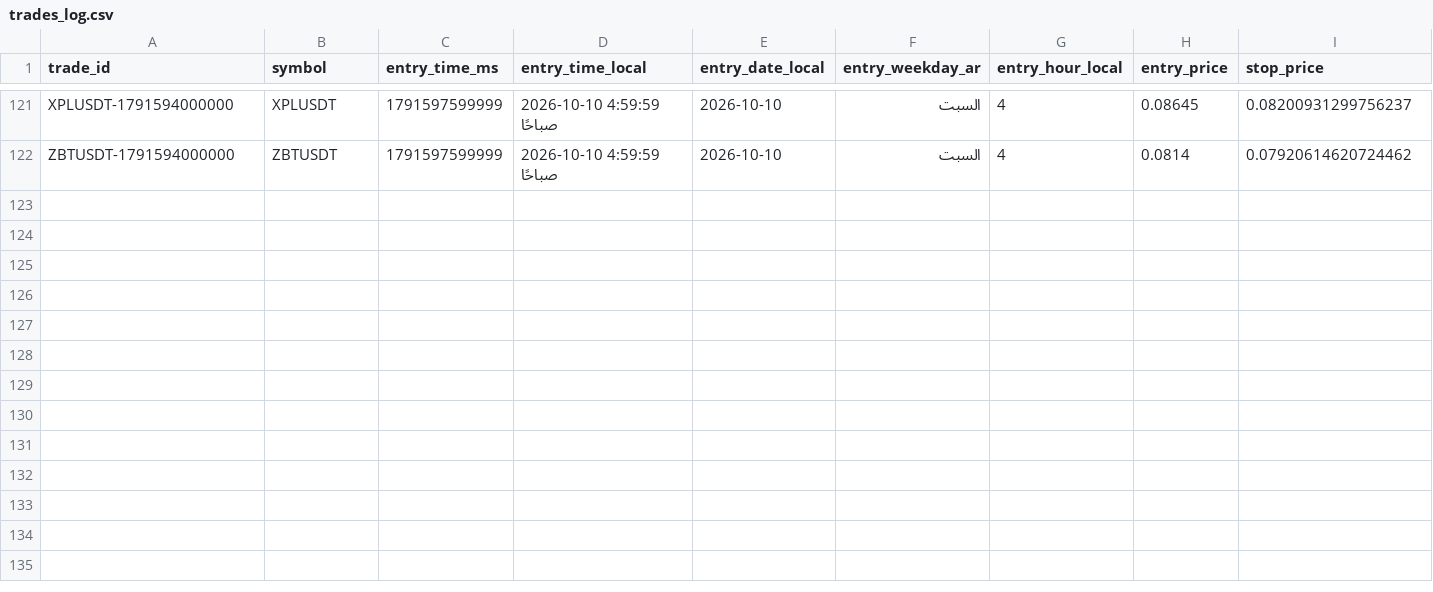
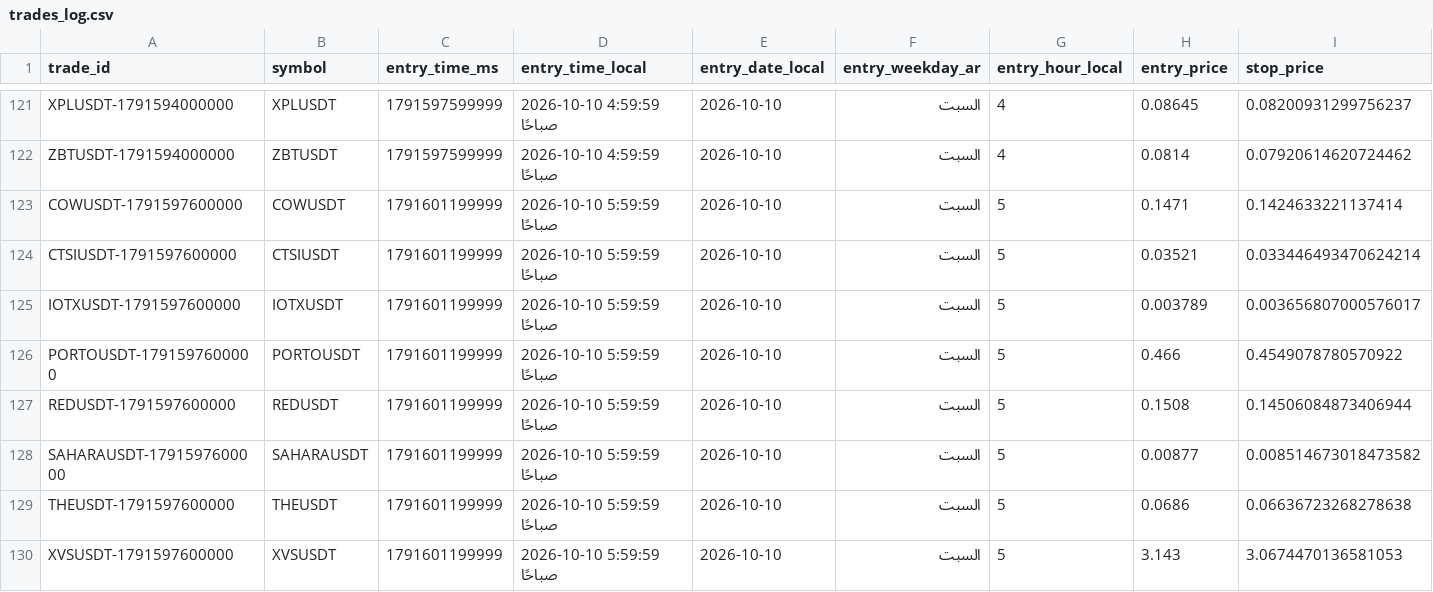
Before and after one commit to turky4500/binance-spot-usdt-signal-bot, a CSV file: data/trades_log.csv, drawn as a sheet; only a part is shown, gaps mark what is left out; rows hold the shown columns only; the diff names each change by its address in the sheet, - before the commit and + after, or states it on an @@ line.

```diff
--- a/data/trades_log.csv
+++ b/data/trades_log.csv
+row 123: COWUSDT-1791597600000 | COWUSDT | 1791601199999 | 2026-10-10 5:59:59 صباحًا | 2026-10-10 | السبت | 5 | 0.1471 | 0.1424633221137414
+row 124: CTSIUSDT-1791597600000 | CTSIUSDT | 1791601199999 | 2026-10-10 5:59:59 صباحًا | 2026-10-10 | السبت | 5 | 0.03521 | 0.033446493470624214
+row 125: IOTXUSDT-1791597600000 | IOTXUSDT | 1791601199999 | 2026-10-10 5:59:59 صباحًا | 2026-10-10 | السبت | 5 | 0.003789 | 0.003656807000576017
+row 126: PORTOUSDT-1791597600000 | PORTOUSDT | 1791601199999 | 2026-10-10 5:59:59 صباحًا | 2026-10-10 | السبت | 5 | 0.466 | 0.4549078780570922
+row 127: REDUSDT-1791597600000 | REDUSDT | 1791601199999 | 2026-10-10 5:59:59 صباحًا | 2026-10-10 | السبت | 5 | 0.1508 | 0.14506084873406944
+row 128: SAHARAUSDT-1791597600000 | SAHARAUSDT | 1791601199999 | 2026-10-10 5:59:59 صباحًا | 2026-10-10 | السبت | 5 | 0.00877 | 0.008514673018473582
+row 129: THEUSDT-1791597600000 | THEUSDT | 1791601199999 | 2026-10-10 5:59:59 صباحًا | 2026-10-10 | السبت | 5 | 0.0686 | 0.06636723268278638
+row 130: XVSUSDT-1791597600000 | XVSUSDT | 1791601199999 | 2026-10-10 5:59:59 صباحًا | 2026-10-10 | السبت | 5 | 3.143 | 3.0674470136581053
```
Also changed, not shown: 2 other files.
